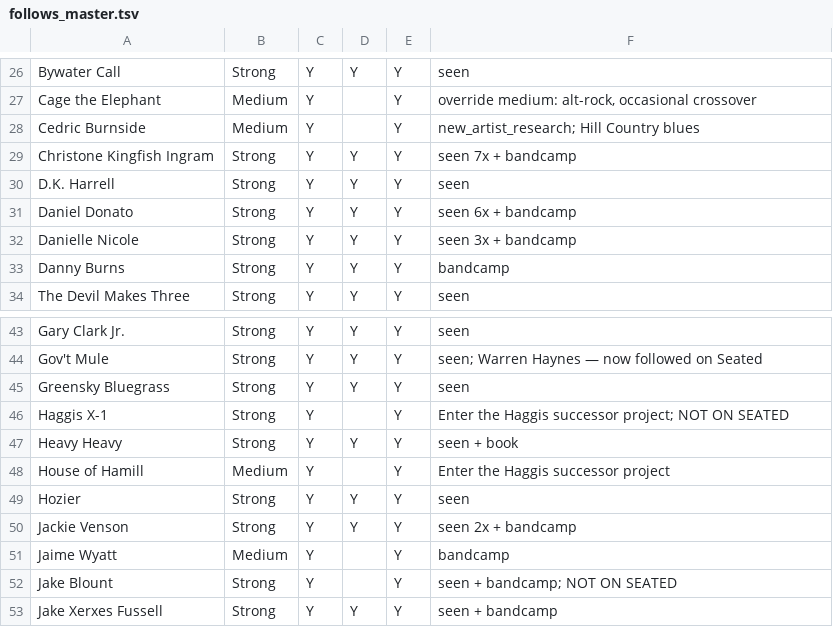
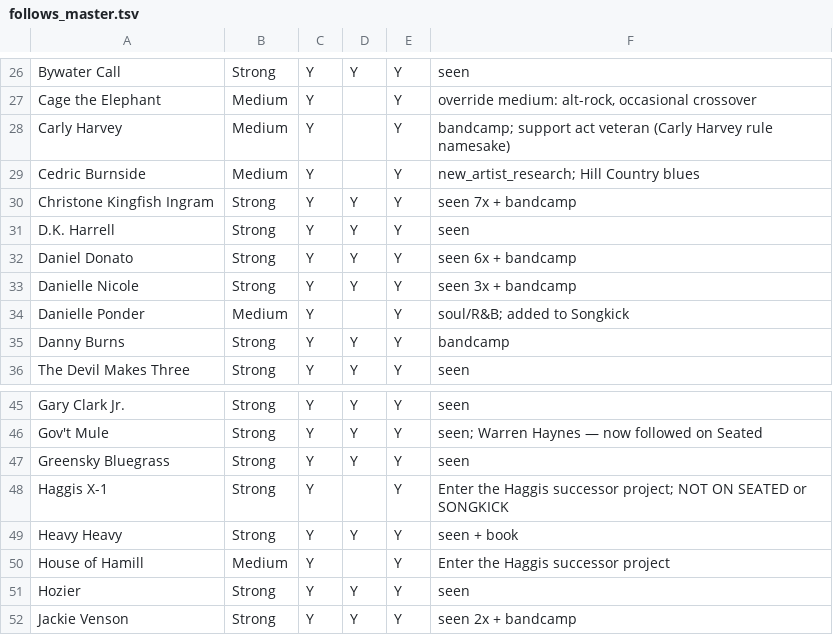
Before and after one commit to dan2bit/songs-for-my-funeral, a TSV file: live-shows/follows_master.tsv, drawn as a sheet; only a part is shown, gaps mark what is left out; the shorter side is filled out with more unchanged rows.

```diff
--- a/live-shows/follows_master.tsv
+++ b/live-shows/follows_master.tsv
@@ -27,2 +27,3 @@ Bywater Call	Strong	Y	Y	Y	seen
 Cage the Elephant	Medium	Y		Y	override medium: alt-rock, occasional crossover
+Carly Harvey	Medium	Y		Y	bandcamp; support act veteran (Carly Harvey rule namesake)
 Cedric Burnside	Medium	Y		Y	new_artist_research; Hill Country blues
@@ -32,2 +33,3 @@ Daniel Donato	Strong	Y	Y	Y	seen 6x + bandcamp
 Danielle Nicole	Strong	Y	Y	Y	seen 3x + bandcamp
+Danielle Ponder	Medium	Y		Y	soul/R&B; added to Songkick
 Danny Burns	Strong	Y	Y	Y	bandcamp
@@ -45,3 +47,3 @@ Gov't Mule	Strong	Y	Y	Y	seen; Warren Haynes — now followed on Seated
 Greensky Bluegrass	Strong	Y	Y	Y	seen
-Haggis X-1	Strong	Y		Y	Enter the Haggis successor project; NOT ON SEATED
+Haggis X-1	Strong	Y		Y	Enter the Haggis successor project; NOT ON SEATED or SONGKICK
 Heavy Heavy	Strong	Y	Y	Y	seen + book
```
Also changed, not shown: live-shows/worklist_seated.tsv, live-shows/worklist_songkick.tsv.
